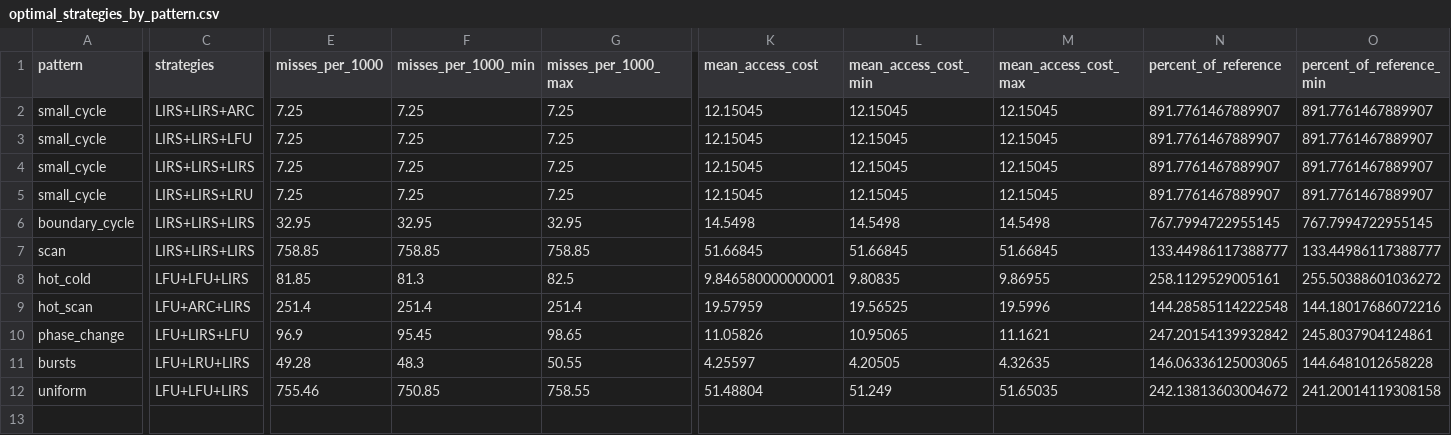
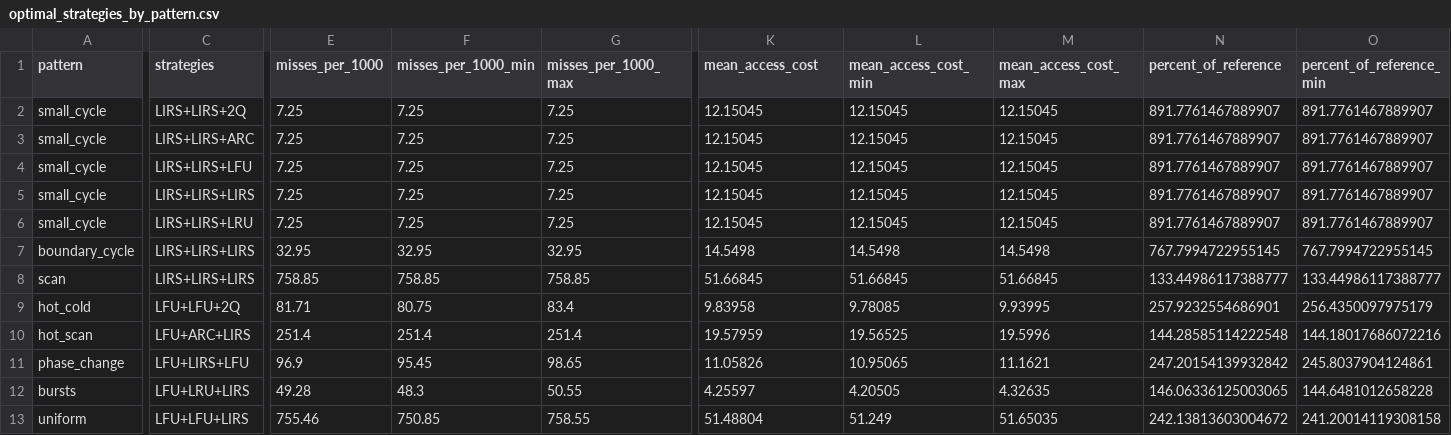
Before and after one commit to timoko3/cacheResearch, a CSV file: cacheBenchmarks/reports/hierarchy/optimal_strategies_by_pattern.csv, drawn as a sheet; only a part is shown, gaps mark what is left out; addresses are those after the commit; rows hold the shown columns only; the diff covers the shown part only; the diff names each change by its address in the sheet, - before the commit and + after, or states it on an @@ line.

```diff
--- a/cacheBenchmarks/reports/hierarchy/optimal_strategies_by_pattern.csv
+++ b/cacheBenchmarks/reports/hierarchy/optimal_strategies_by_pattern.csv
+row 2: small_cycle | LIRS+LIRS+2Q | 7.25 | 7.25 | 7.25 | 12.15045 | 12.15045 | 12.15045 | 891.7761467889907 | 891.7761467889907
-C9 (strategies): LFU+LFU+LIRS
+C9 (strategies): LFU+LFU+2Q
-E9 (misses_per_1000): 81.85
+E9 (misses_per_1000): 81.71
-F9 (misses_per_1000_min): 81.3
+F9 (misses_per_1000_min): 80.75
-G9 (misses_per_1000_max): 82.5
+G9 (misses_per_1000_max): 83.4
-K9 (mean_access_cost): 9.846580000000001
+K9 (mean_access_cost): 9.83958
-L9 (mean_access_cost_min): 9.80835
+L9 (mean_access_cost_min): 9.78085
-M9 (mean_access_cost_max): 9.86955
+M9 (mean_access_cost_max): 9.93995
-N9 (percent_of_reference): 258.1129529005161
+N9 (percent_of_reference): 257.9232554686901
-O9 (percent_of_reference_min): 255.50388601036272
+O9 (percent_of_reference_min): 256.4350097975179
```
Also changed, not shown: 1 edited cell elsewhere in this file, cacheBenchmarks/reports/software/comparison_with_lru.csv, cacheBenchmarks/reports/software/summary.csv, 11 other files.
